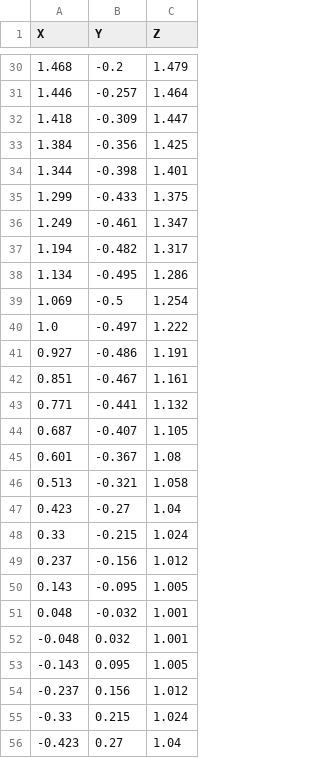
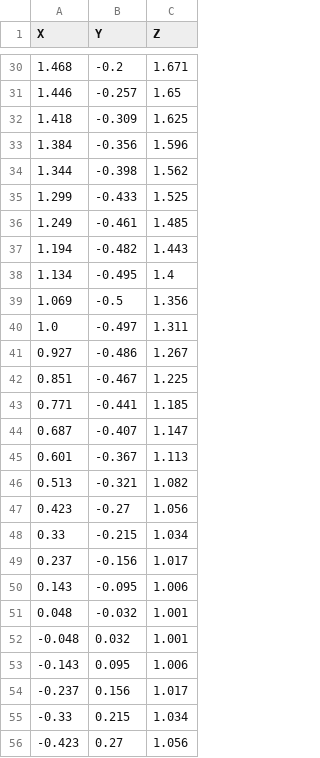
Before and after one commit to LucaZanatta/dtu_trajectories, a CSV file: isaacgymenvs/tasks/trajectory/ouroboros_z.csv, drawn as a sheet; only a part is shown, gaps mark what is left out; the diff covers the shown part only.

```diff
--- a/isaacgymenvs/tasks/trajectory/ouroboros_z.csv
+++ b/isaacgymenvs/tasks/trajectory/ouroboros_z.csv
@@ -30,27 +30,27 @@ X,Y,Z
-1.468,-0.2,1.479
-1.446,-0.257,1.464
-1.418,-0.309,1.447
-1.384,-0.356,1.425
-1.344,-0.398,1.401
-1.299,-0.433,1.375
-1.249,-0.461,1.347
-1.194,-0.482,1.317
-1.134,-0.495,1.286
-1.069,-0.5,1.254
-1.0,-0.497,1.222
-0.927,-0.486,1.191
-0.851,-0.467,1.161
-0.771,-0.441,1.132
-0.687,-0.407,1.105
-0.601,-0.367,1.08
-0.513,-0.321,1.058
-0.423,-0.27,1.04
-0.33,-0.215,1.024
-0.237,-0.156,1.012
-0.143,-0.095,1.005
+1.468,-0.2,1.671
+1.446,-0.257,1.65
+1.418,-0.309,1.625
+1.384,-0.356,1.596
+1.344,-0.398,1.562
+1.299,-0.433,1.525
+1.249,-0.461,1.485
+1.194,-0.482,1.443
+1.134,-0.495,1.4
+1.069,-0.5,1.356
+1.0,-0.497,1.311
+0.927,-0.486,1.267
+0.851,-0.467,1.225
+0.771,-0.441,1.185
+0.687,-0.407,1.147
+0.601,-0.367,1.113
+0.513,-0.321,1.082
+0.423,-0.27,1.056
+0.33,-0.215,1.034
+0.237,-0.156,1.017
+0.143,-0.095,1.006
 0.048,-0.032,1.001
 -0.048,0.032,1.001
--0.143,0.095,1.005
--0.237,0.156,1.012
--0.33,0.215,1.024
--0.423,0.27,1.04
+-0.143,0.095,1.006
+-0.237,0.156,1.017
+-0.33,0.215,1.034
+-0.423,0.27,1.056
```
Also changed, not shown: 71 edited cells elsewhere in this file, isaacgymenvs/tasks/trajectory/line_x.csv, isaacgymenvs/tasks/trajectory/ouroboros_plus_z.csv, 20 other files.
